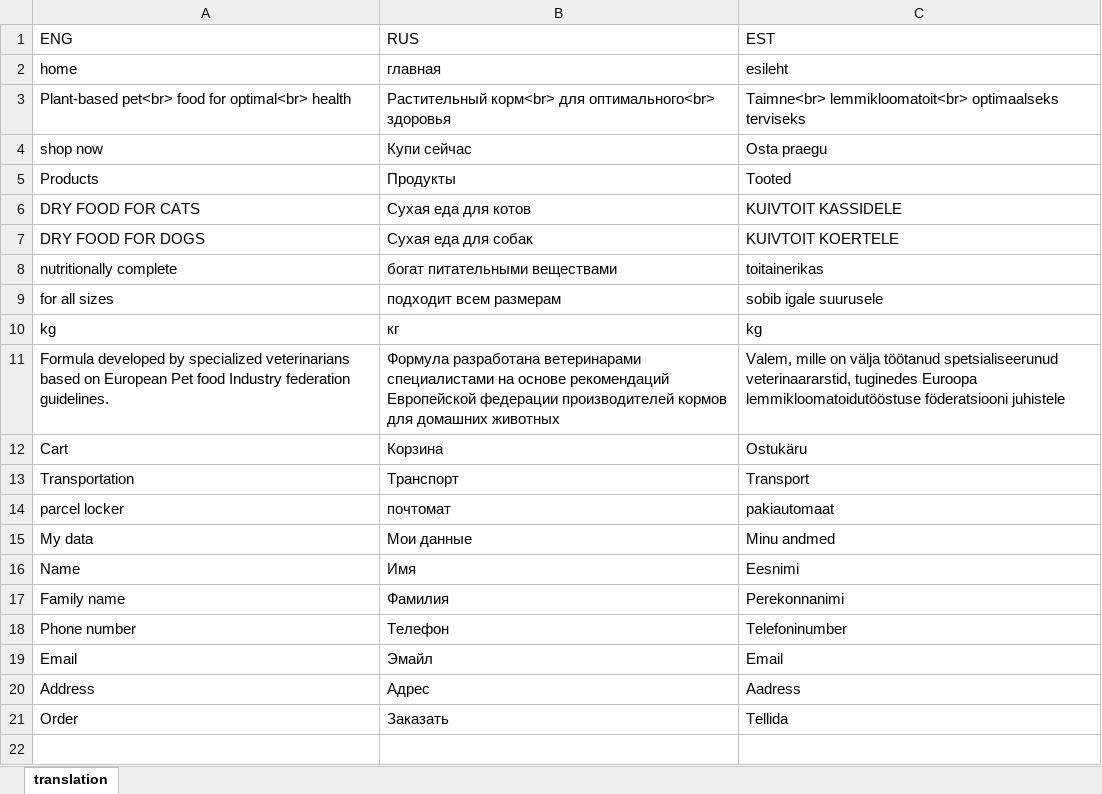
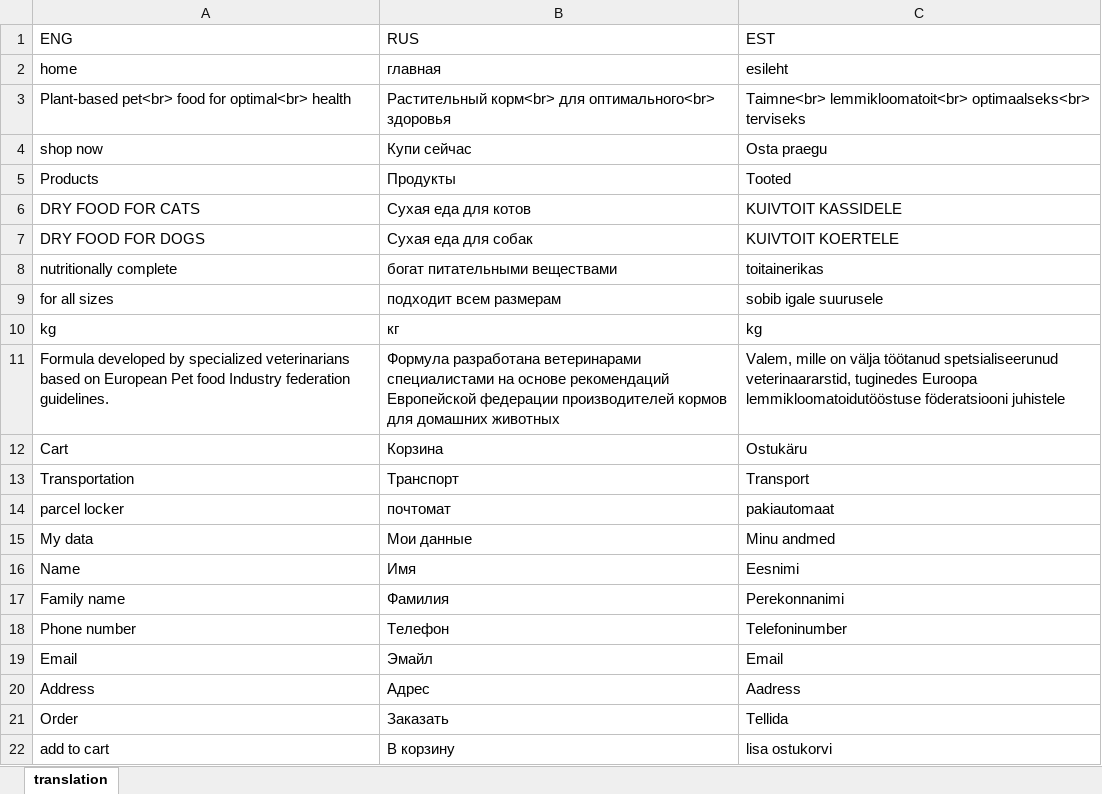
Before and after one commit to vegato-pet-shop/vegato-pet-shop.github.io, an Excel workbook: src/translation.xlsx, sheet translation, drawn as a sheet; values as stored, in another font and other column widths than the file's, no borders; the diff names each change by its address in the sheet, - before the commit and + after, or states it on an @@ line.

Commit message:
Added translation

```diff
--- a/src/translation.xlsx (sheet translation)
+++ b/src/translation.xlsx (sheet translation)
-C3 (EST): Taimne<br> lemmikloomatoit<br> optimaalseks terviseks
+C3 (EST): Taimne<br> lemmikloomatoit<br> optimaalseks<br> terviseks
+row 22: add to cart | В корзину | lisa ostukorvi
```
Also changed, not shown: 2 other files.
